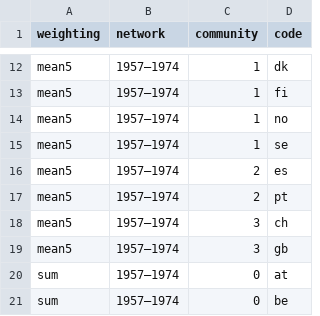
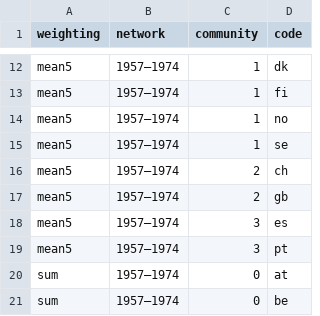
Before and after one commit to brynjaey/eurovision, a CSV file: data/communities_obs.csv, drawn as a sheet; only a part is shown, gaps mark what is left out.

```diff
--- a/data/communities_obs.csv
+++ b/data/communities_obs.csv
@@ -15,6 +15,6 @@ mean5,1957–1974,1,no
 mean5,1957–1974,1,se
-mean5,1957–1974,2,es
-mean5,1957–1974,2,pt
-mean5,1957–1974,3,ch
-mean5,1957–1974,3,gb
+mean5,1957–1974,2,ch
+mean5,1957–1974,2,gb
+mean5,1957–1974,3,es
+mean5,1957–1974,3,pt
 sum,1957–1974,0,at
```
Also changed, not shown: data/null_results.csv, data/null_samples.csv, 23 other files.
